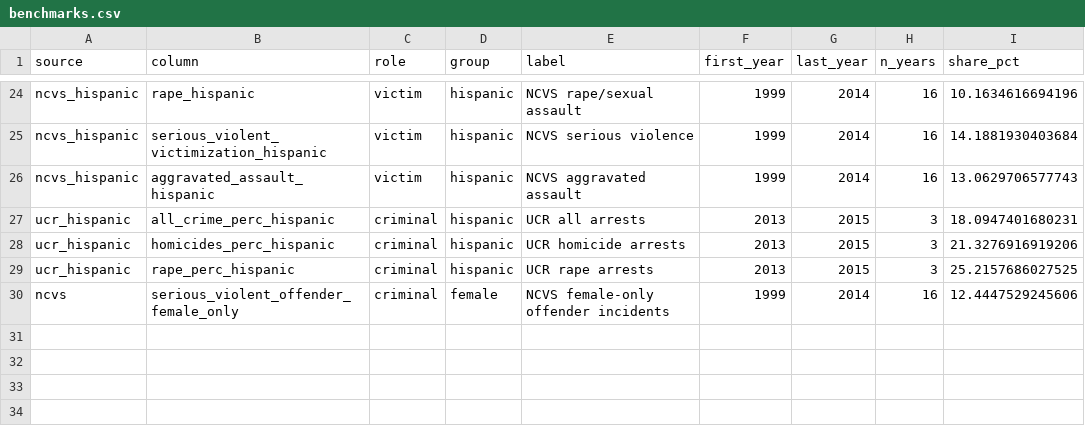
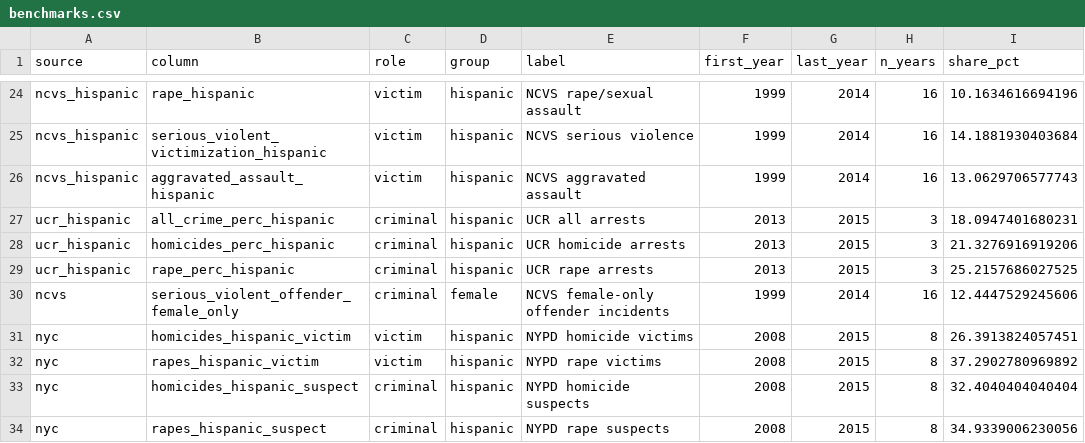
Before and after one commit to notnews/face_of_crime, a CSV file: tabs/benchmarks.csv, drawn as a sheet; only a part is shown, gaps mark what is left out.

Commit message:
Restore pooled NYPD Hispanic references

```diff
--- a/tabs/benchmarks.csv
+++ b/tabs/benchmarks.csv
@@ -30 +30,5 @@
 "ncvs","serious_violent_offender_female_only","criminal","female","NCVS female-only offender incidents",1999,2014,16,12.4447529245606
+"nyc","homicides_hispanic_victim","victim","hispanic","NYPD homicide victims",2008,2015,8,26.3913824057451
+"nyc","rapes_hispanic_victim","victim","hispanic","NYPD rape victims",2008,2015,8,37.2902780969892
+"nyc","homicides_hispanic_suspect","criminal","hispanic","NYPD homicide suspects",2008,2015,8,32.4040404040404
+"nyc","rapes_hispanic_suspect","criminal","hispanic","NYPD rape suspects",2008,2015,8,34.9339006230056
```
Also changed, not shown: 8 other files.
